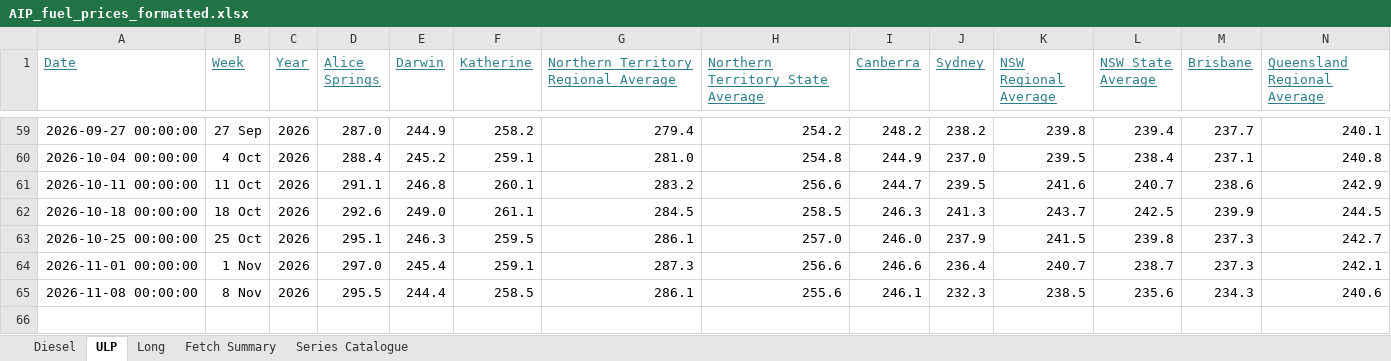
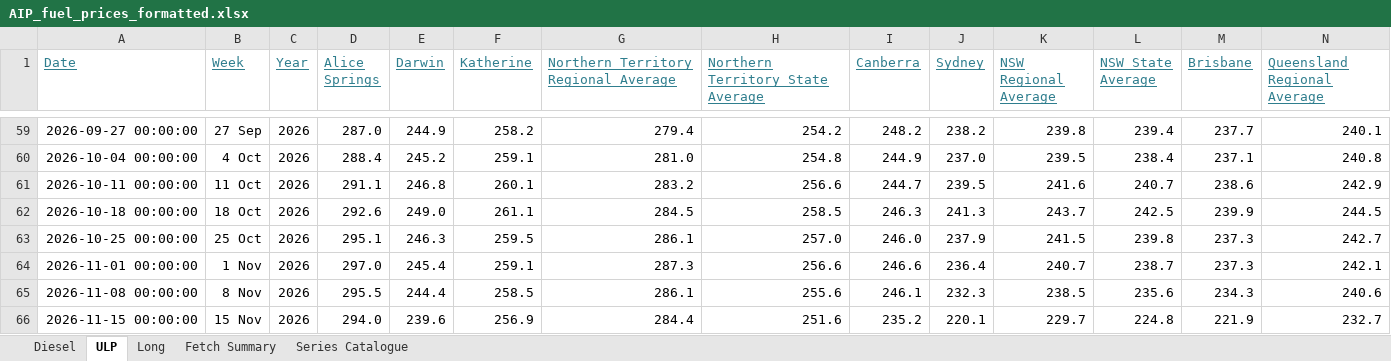
Before and after one commit to ResearchTourismNT/Fuel-Prices, an Excel workbook: data/Weekly Fuel Price Data/AIP_fuel_prices_formatted.xlsx, sheet ULP, drawn as a sheet; only a part is shown, gaps mark what is left out; values as stored, in another font and other column widths than the file's, no borders; rows hold the shown columns only; the diff names each change by its address in the sheet, - before the commit and + after, or states it on an @@ line.

```diff
--- a/data/Weekly Fuel Price Data/AIP_fuel_prices_formatted.xlsx (sheet ULP)
+++ b/data/Weekly Fuel Price Data/AIP_fuel_prices_formatted.xlsx (sheet ULP)
+row 66: 2026-11-15 00:00:00 | 15 Nov | 2026 | 294.0 | 239.6 | 256.9 | 284.4 | 251.6 | 235.2 | 220.1 | 229.7 | 224.8 | 221.9 | 232.7
```
Also changed, not shown: sheet Long, sheet Fetch Summary, sheet Diesel, 5 other files.
